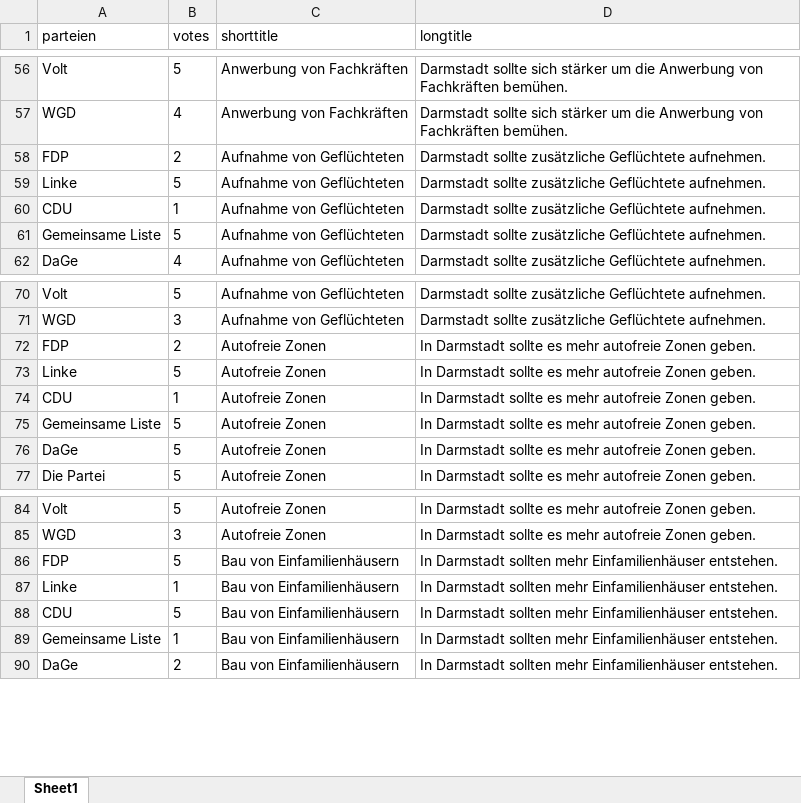
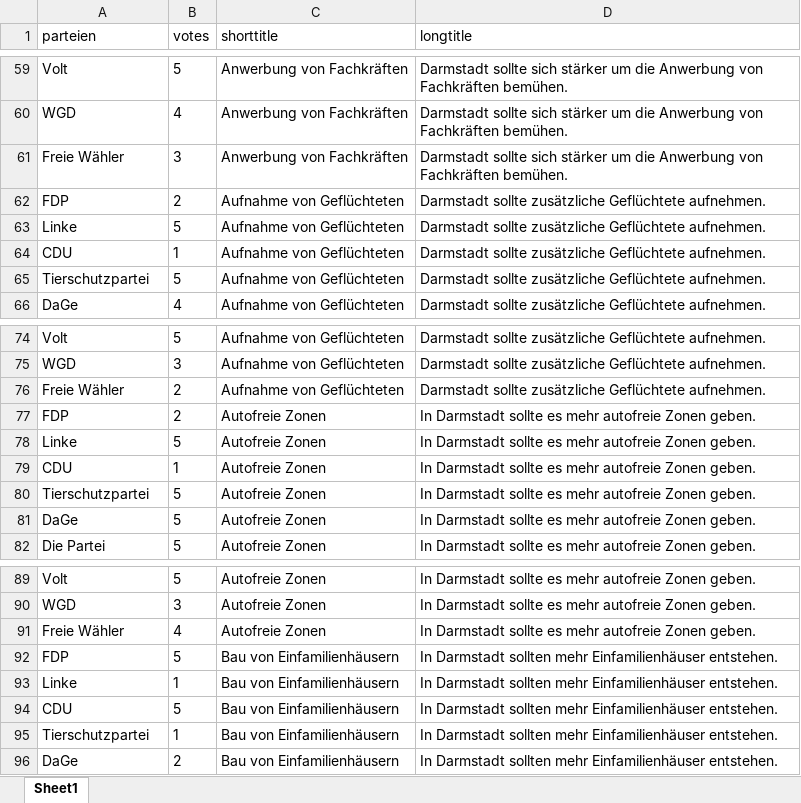
Before and after one commit to bonedi/kommunalwahl_darmstadt_voto_analyse, an Excel workbook: data/votes.xlsx, sheet Sheet1, drawn as a sheet; only a part is shown, gaps mark what is left out; values as stored, in another font and other column widths than the file's, no borders; addresses are those after the commit; the diff covers the shown part only; the diff names each change by its address in the sheet, - before the commit and + after, or states it on an @@ line.

```diff
--- a/data/votes.xlsx (sheet Sheet1)
+++ b/data/votes.xlsx (sheet Sheet1)
+row 61: Freie Wähler | 3 | Anwerbung von Fachkräften | Darmstadt sollte sich stärker um die Anwerbung von Fachkräften bemühen.
-A65 (parteien): Gemeinsame Liste
+A65 (parteien): Tierschutzpartei
+row 76: Freie Wähler | 2 | Aufnahme von Geflüchteten | Darmstadt sollte zusätzliche Geflüchtete aufnehmen.
-A80 (parteien): Gemeinsame Liste
+A80 (parteien): Tierschutzpartei
+row 91: Freie Wähler | 4 | Autofreie Zonen | In Darmstadt sollte es mehr autofreie Zonen geben.
-A95 (parteien): Gemeinsame Liste
+A95 (parteien): Tierschutzpartei
```
Also changed, not shown: 38 added rows and 40 edited cells elsewhere in this sheet, data/voto_score_matrix.xlsx, 6 other files.
